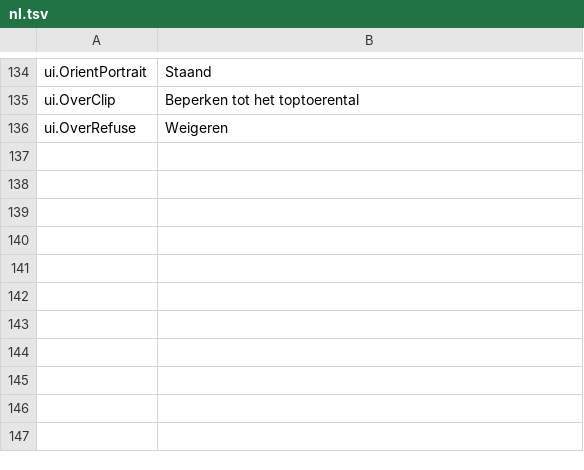
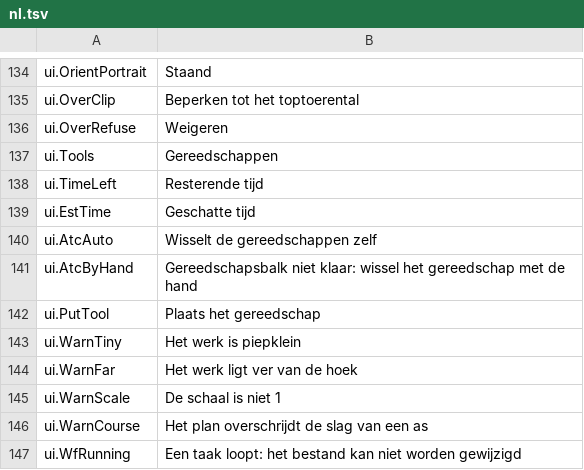
Before and after one commit to JuanenRac/EH3D-NODE-HMI-GUI, a TSV file: locales/nl.tsv, drawn as a sheet; only a part is shown, gaps mark what is left out.

```diff
--- a/locales/nl.tsv
+++ b/locales/nl.tsv
@@ -136 +136,12 @@ ui.OverClip	Beperken tot het toptoerental
 ui.OverRefuse	Weigeren
+ui.Tools	Gereedschappen
+ui.TimeLeft	Resterende tijd
+ui.EstTime	Geschatte tijd
+ui.AtcAuto	Wisselt de gereedschappen zelf
+ui.AtcByHand	Gereedschapsbalk niet klaar: wissel het gereedschap met de hand
+ui.PutTool	Plaats het gereedschap
+ui.WarnTiny	Het werk is piepklein
+ui.WarnFar	Het werk ligt ver van de hoek
+ui.WarnScale	De schaal is niet 1
+ui.WarnCourse	Het plan overschrijdt de slag van een as
+ui.WfRunning	Een taak loopt: het bestand kan niet worden gewijzigd
```
Also changed, not shown: locales/bg.tsv, locales/el.tsv, 33 other files.
